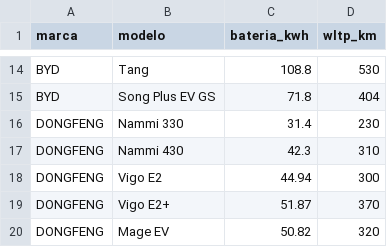
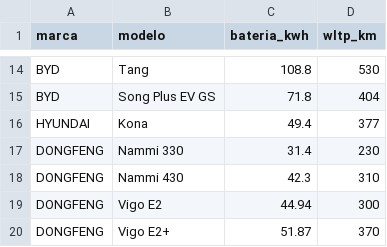
Before and after one commit to gastt/evtestuy, a CSV file: vehiculos.csv, drawn as a sheet; only a part is shown, gaps mark what is left out; the shorter side is filled out with more unchanged rows.

Commit message:
Update vehiculos.csv

```diff
--- a/vehiculos.csv
+++ b/vehiculos.csv
@@ -15,2 +15,3 @@ BYD,Tang,108.8,530
 BYD,Song Plus EV GS, 71.8,404
+HYUNDAI,Kona,49.4,377
 DONGFENG,Nammi 330,31.4,230
```
